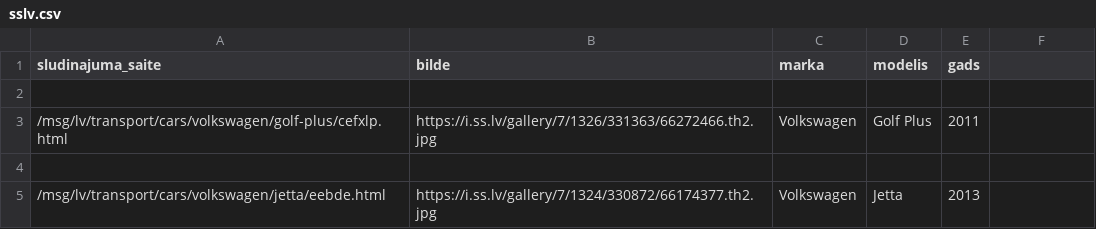
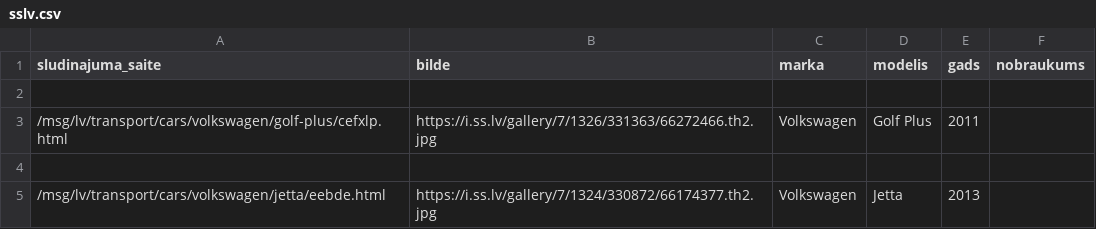
Before and after one commit to Krissmes/datu_struktura, a CSV file: masin_macisanas/dati/sslv.csv, drawn as a sheet; only a part is shown; the diff names each change by its address in the sheet, - before the commit and + after, or states it on an @@ line.

```diff
--- a/masin_macisanas/dati/sslv.csv
+++ b/masin_macisanas/dati/sslv.csv
-F1: (empty)
+F1: nobraukums
```
Also changed, not shown: 1 other file.
